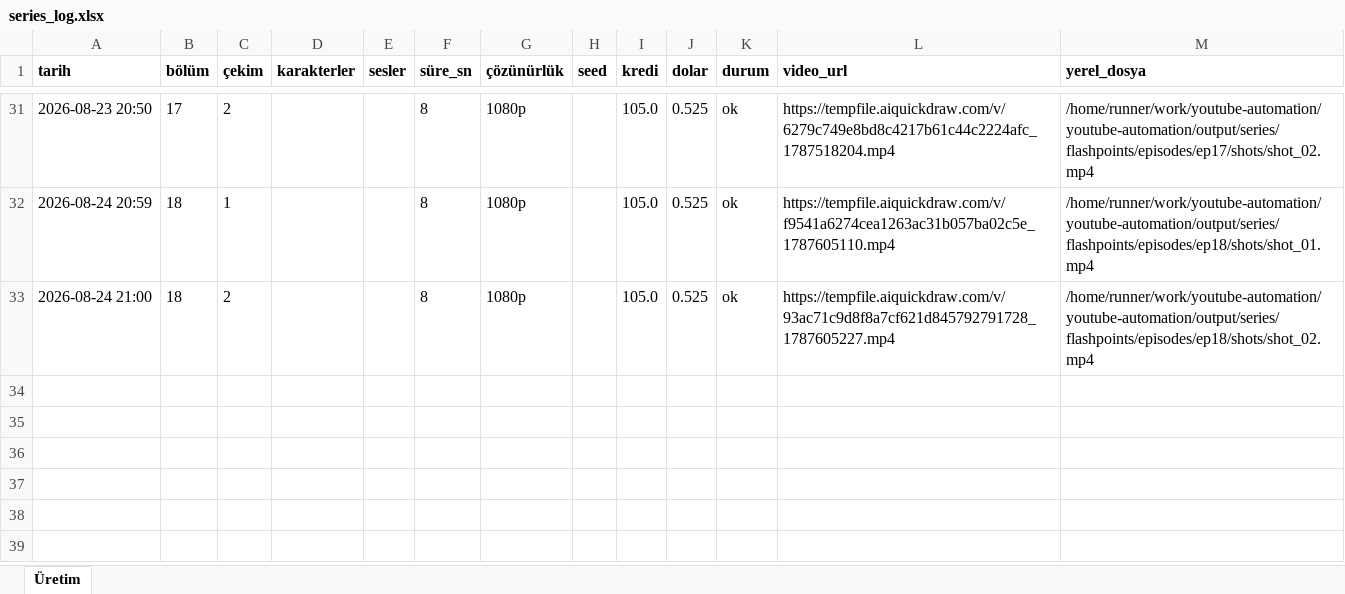
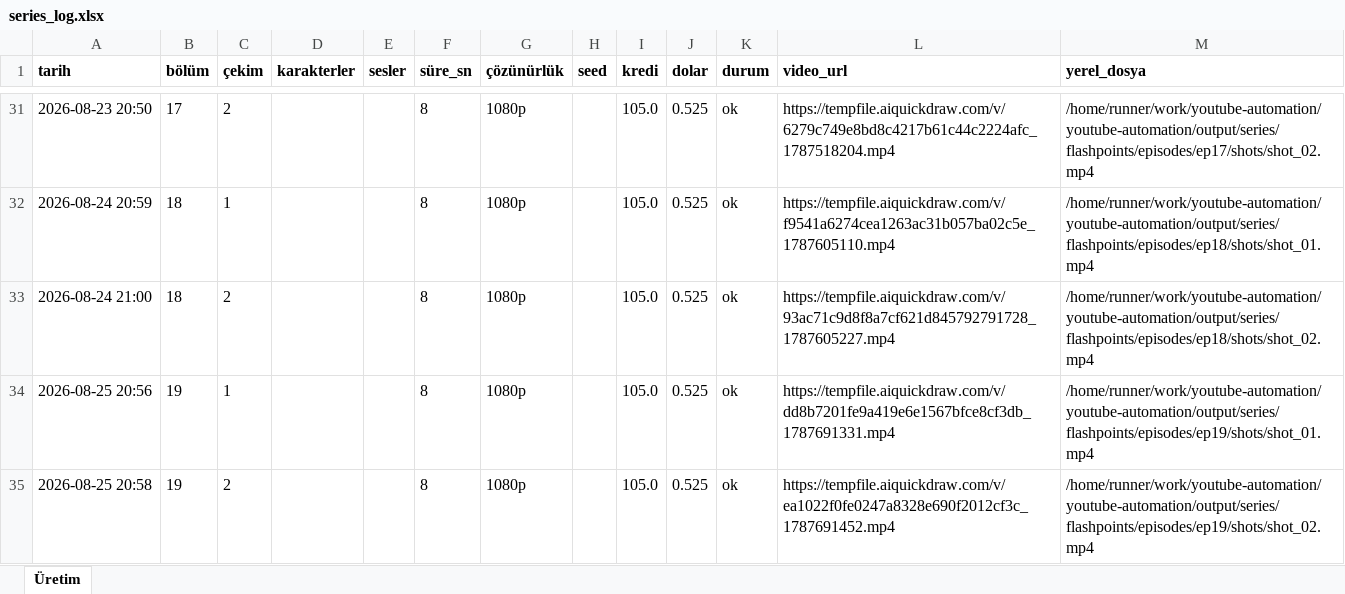
Before and after one commit to Wolkchen00/youtube-automation, an Excel workbook: shadowedhistory/flashpoints/series_log.xlsx, sheet Üretim, drawn as a sheet; only a part is shown, gaps mark what is left out; values as stored, in another font and other column widths than the file's, no borders; the diff names each change by its address in the sheet, - before the commit and + after, or states it on an @@ line.

```diff
--- a/shadowedhistory/flashpoints/series_log.xlsx (sheet Üretim)
+++ b/shadowedhistory/flashpoints/series_log.xlsx (sheet Üretim)
+row 34: 2026-08-25 20:56 | 19 | 1 |  |  | 8 | 1080p |  | 105.0 | 0.525 | ok | https://tempfile.aiquickdraw.com/v/dd8b7201fe9a419e6e1567bfce8cf3db_1787691331.mp4 | /home/runner/work/youtube-automation/youtube-automation/output/series/flashpoints/episodes/ep19/shots/shot_01.mp4
+row 35: 2026-08-25 20:58 | 19 | 2 |  |  | 8 | 1080p |  | 105.0 | 0.525 | ok | https://tempfile.aiquickdraw.com/v/ea1022f0fe0247a8328e690f2012cf3c_1787691452.mp4 | /home/runner/work/youtube-automation/youtube-automation/output/series/flashpoints/episodes/ep19/shots/shot_02.mp4
```
Also changed, not shown: 6 other files.
